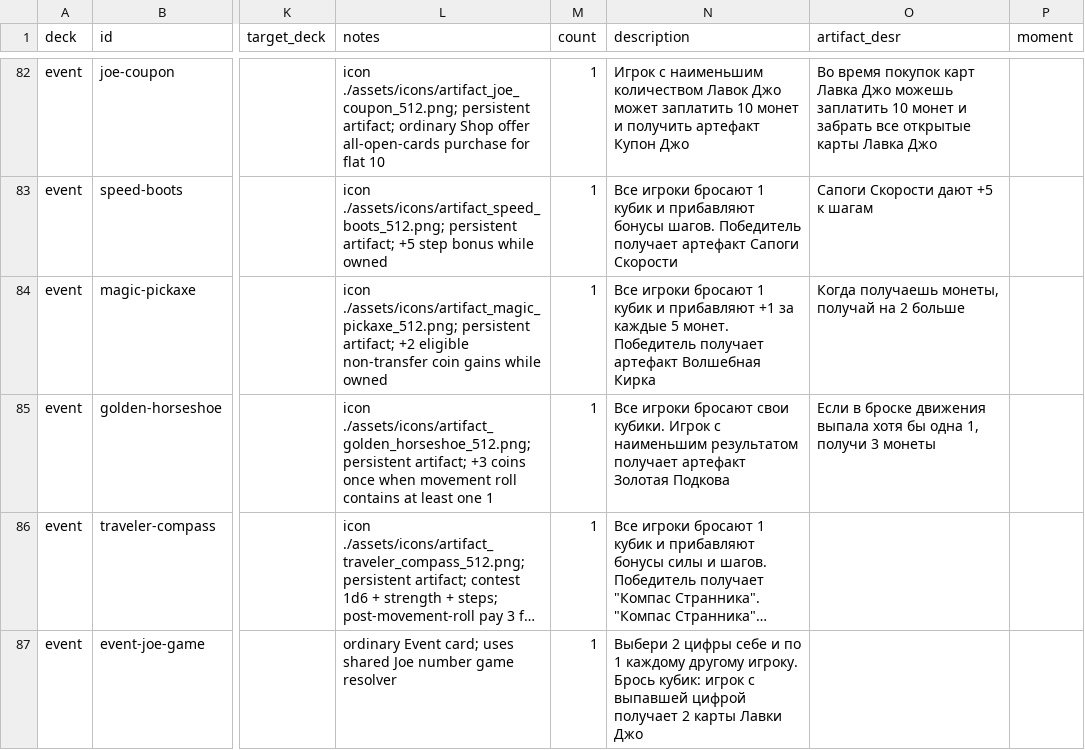
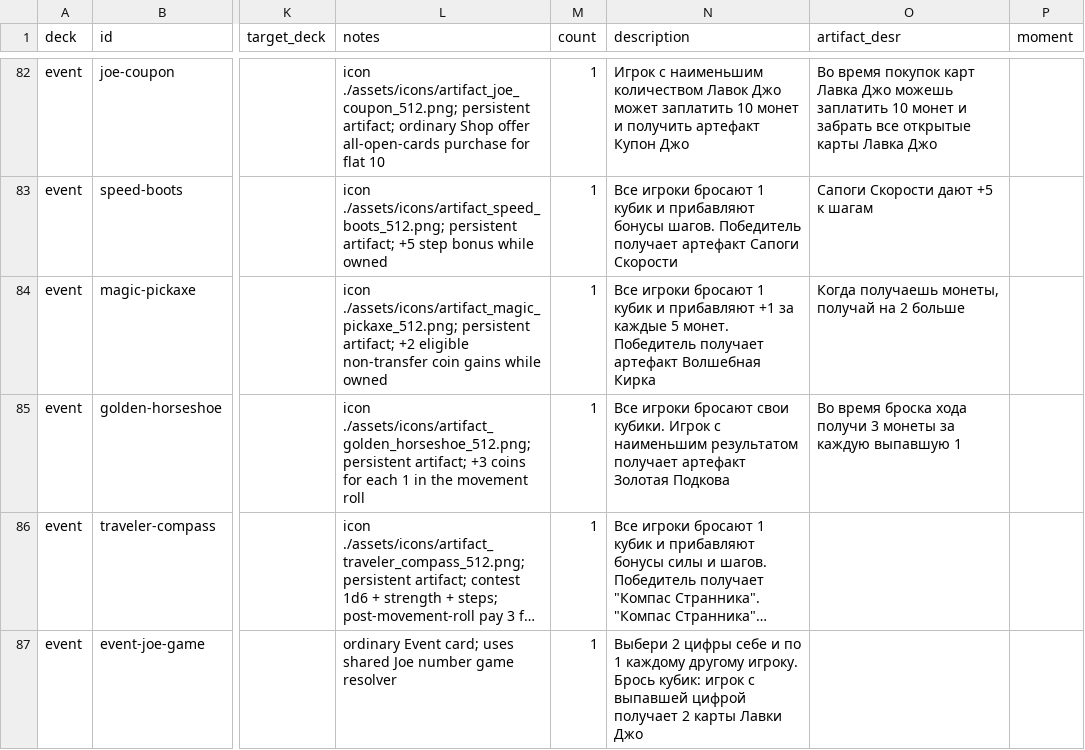
Before and after one commit to qooobooo/very-big-adventure, a CSV file: cards-google-sheet.csv, drawn as a sheet; only a part is shown, gaps mark what is left out; long unchanged cells end in …; the diff names each change by its address in the sheet, - before the commit and + after, or states it on an @@ line.

```diff
--- a/cards-google-sheet.csv
+++ b/cards-google-sheet.csv
-L85 (notes): …+3 coins once when movement roll contains at least one 1
+L85 (notes): …+3 coins for each 1 in the movement roll
-O85 (artifact_desr): Если в броске движения выпала хотя бы одна 1, получи 3 монеты
+O85 (artifact_desr): Во время броска хода получи 3 монеты за каждую выпавшую 1
```
Also changed, not shown: 4 other files.
